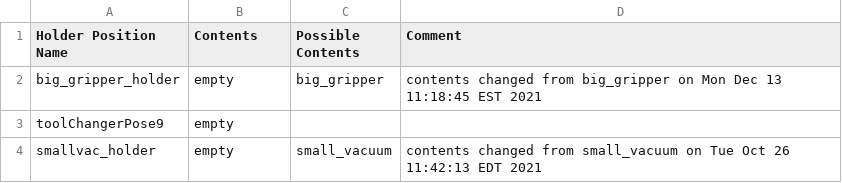
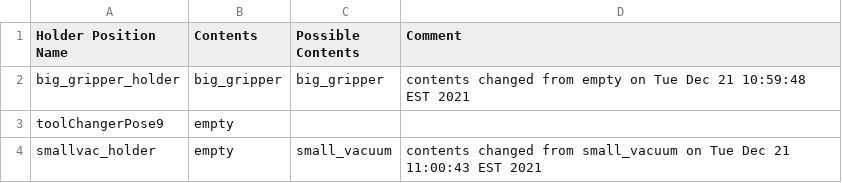
Before and after one commit to wshackle/aprs-framework, a CSV file: example_settings/fanuc_motoman_multi_system_settings/motoman/motoman_aprs_settings_actionsToCrclProperties.txt.toolHolderContents.csv, drawn as a sheet.

```diff
--- a/example_settings/fanuc_motoman_multi_system_settings/motoman/motoman_aprs_settings_actionsToCrclProperties.txt.toolHolderContents.csv
+++ b/example_settings/fanuc_motoman_multi_system_settings/motoman/motoman_aprs_settings_actionsToCrclProperties.txt.toolHolderContents.csv
@@ -1,4 +1,4 @@
 Holder Position Name,Contents,Possible Contents,Comment
-big_gripper_holder,empty,big_gripper,contents changed from big_gripper on Mon Dec 13 11:18:45 EST 2021
+big_gripper_holder,big_gripper,big_gripper,contents changed from empty on Tue Dec 21 10:59:48 EST 2021
 toolChangerPose9,empty,,
-smallvac_holder,empty,small_vacuum,contents changed from small_vacuum on Tue Oct 26 11:42:13 EDT 2021
+smallvac_holder,empty,small_vacuum,contents changed from small_vacuum on Tue Dec 21 11:00:43 EST 2021
```
Also changed, not shown: example_settings/fanuc_motoman_multi_system_settings/fanuc/aprs_fanuc_settings_actionsToCrclProperties.txt.toolHolderContents.csv, 14 other files.
